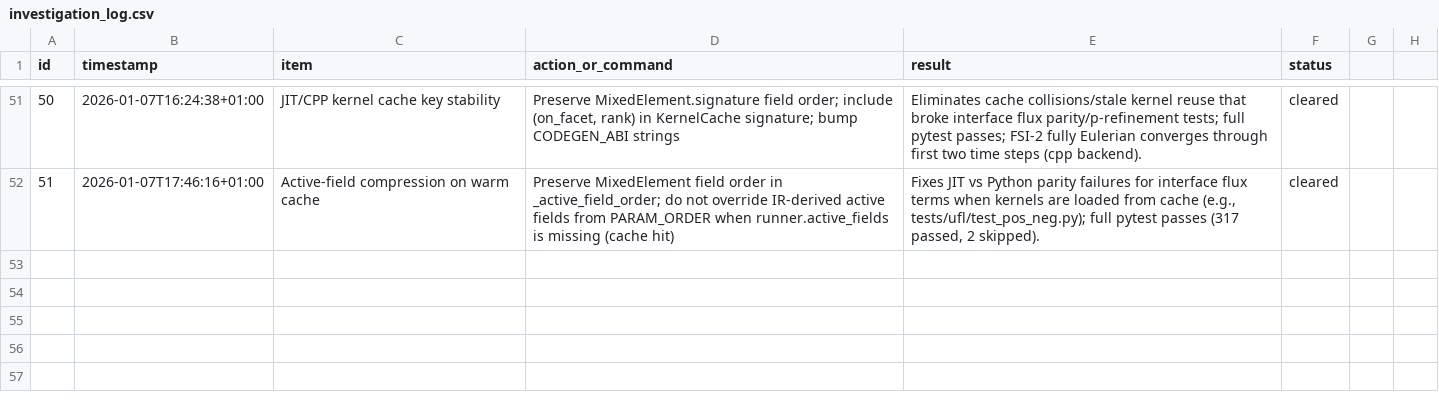
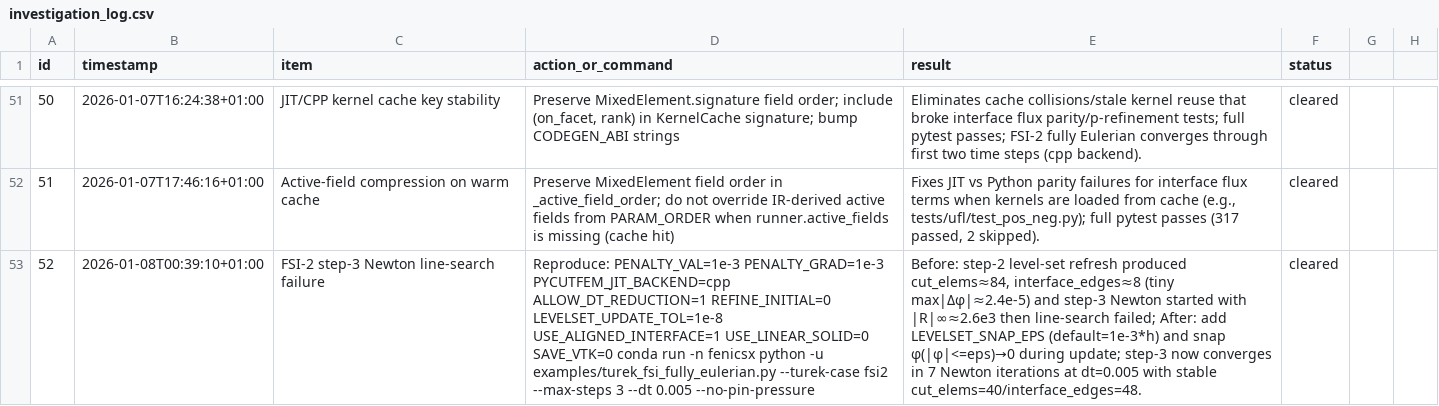
Before and after one commit to Jamal-dev/pycutfem, a CSV file: investigation_log.csv, drawn as a sheet; only a part is shown, gaps mark what is left out; the diff names each change by its address in the sheet, - before the commit and + after, or states it on an @@ line.

Commit message:
LEVELSET_SNAP_EPS idea was introduced in the turek_fsi_fully_eulerian.py file. This would control the behaviour of level set with the big change. We can get the previous behaviour by LEVELSET_SNAP_EPS=0.

```diff
--- a/investigation_log.csv
+++ b/investigation_log.csv
+row 53: 52 | 2026-01-08T00:39:10+01:00 | FSI-2 step-3 Newton line-search failure | Reproduce: PENALTY_VAL=1e-3 PENALTY_GRAD=1e-3 PYCUTFEM_JIT_BACKEND=cpp ALLOW_DT_REDUCTION=1 REFINE_INITIAL=0 LEVELSET_UPDATE_TOL=1e-8 USE_ALIGNED_INTERFACE=1 USE_LINEAR_SOLID=0 SAVE_VTK=0 conda run -n fenicsx python -u examples/turek_fsi_fully_eulerian.py --turek-case fsi2 --max-steps 3 --dt 0.005 --no-pin-pressure | Before: step-2 level-set refresh produced cut_elems≈84, interface_edges≈8 (tiny max|Δφ|≈2.4e-5) and step-3 Newton started with |R|∞≈2.6e3 then line-search failed; After: add LEVELSET_SNAP_EPS (default=1e-3*h) and snap φ(|φ|<=eps)→0 during update; step-3 now converges in 7 Newton iterations at dt=0.005 with stable cut_elems=40/interface_edges=48. | cleared
```
Also changed, not shown: 1 other file.
